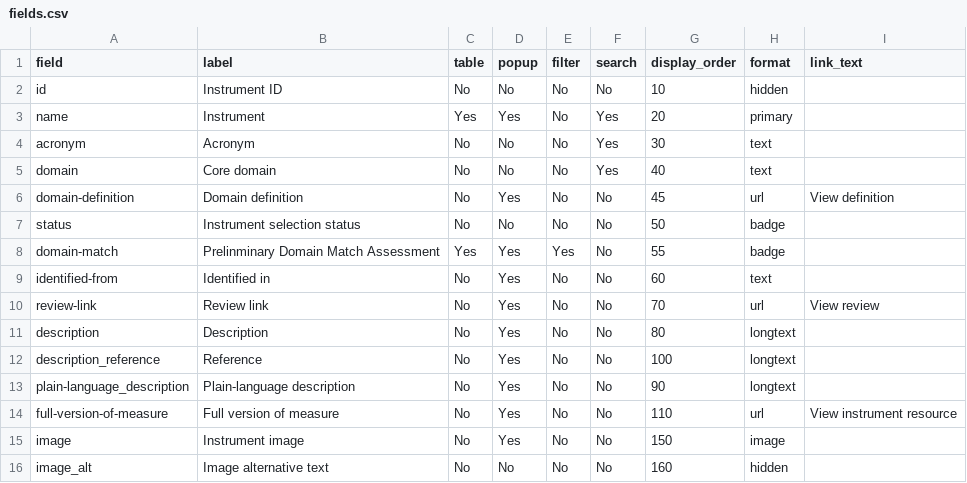
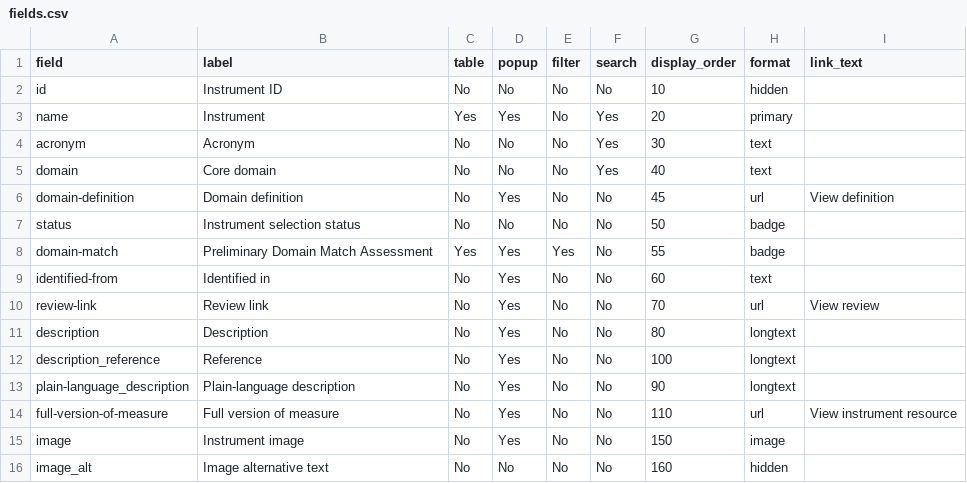
Before and after one commit to SeanFTPatterson/Functional-Outcomes, a CSV file: data/fields.csv, drawn as a sheet.

```diff
--- a/data/fields.csv
+++ b/data/fields.csv
@@ -7,3 +7,3 @@ domain-definition,Domain definition,No,Yes,No,No,45,url,View definition
 status,Instrument selection status,No,No,No,No,50,badge,
-domain-match,Prelinminary Domain Match Assessment,Yes,Yes,Yes,No,55,badge,
+domain-match,Preliminary Domain Match Assessment,Yes,Yes,Yes,No,55,badge,
 identified-from,Identified in,No,Yes,No,No,60,text,
```
Also changed, not shown: data/instruments.csv.
